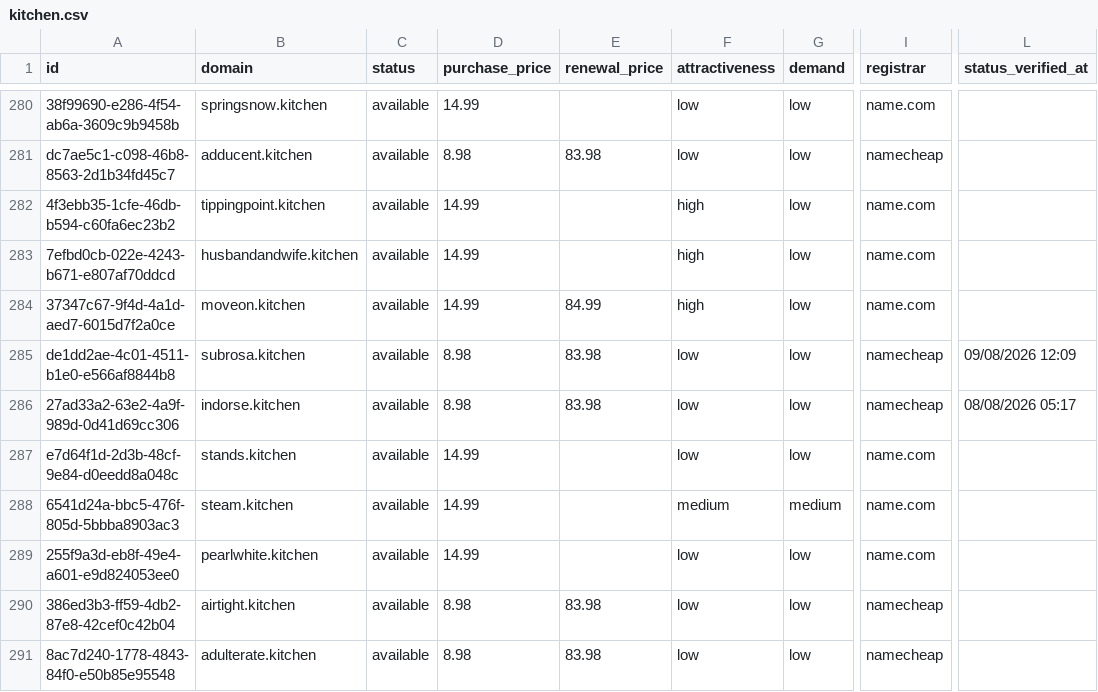
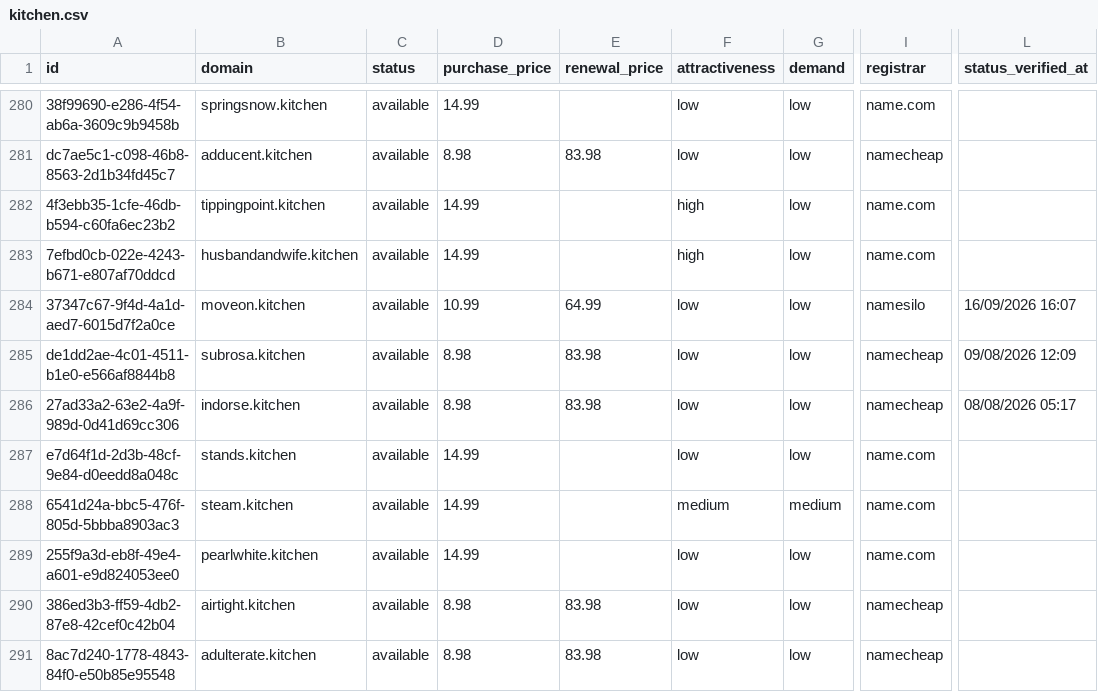
Before and after one commit to UniqueDomains/kitchen-oneword-domains, a CSV file: kitchen.csv, drawn as a sheet; only a part is shown, gaps mark what is left out; the diff names each change by its address in the sheet, - before the commit and + after, or states it on an @@ line.

Commit message:
Domains update

```diff
--- a/kitchen.csv
+++ b/kitchen.csv
-D284 (purchase_price): 14.99
+D284 (purchase_price): 10.99
-E284 (renewal_price): 84.99
+E284 (renewal_price): 64.99
-F284 (attractiveness): high
+F284 (attractiveness): low
-I284 (registrar): name.com
+I284 (registrar): namesilo
-L284 (status_verified_at): (empty)
+L284 (status_verified_at): 16/09/2026 16:07
```
Also changed, not shown: 4 other files.
